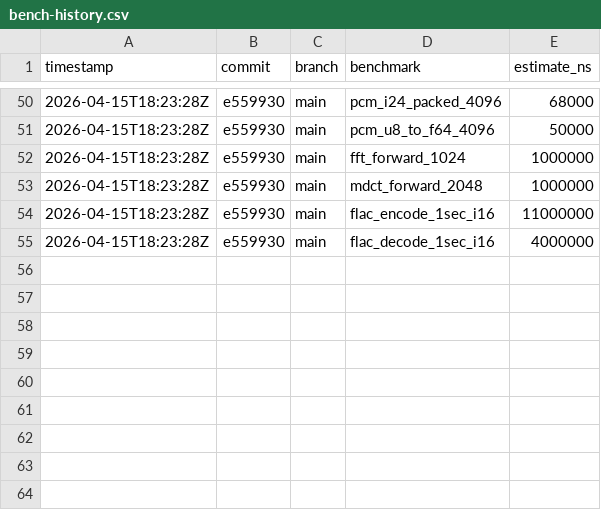
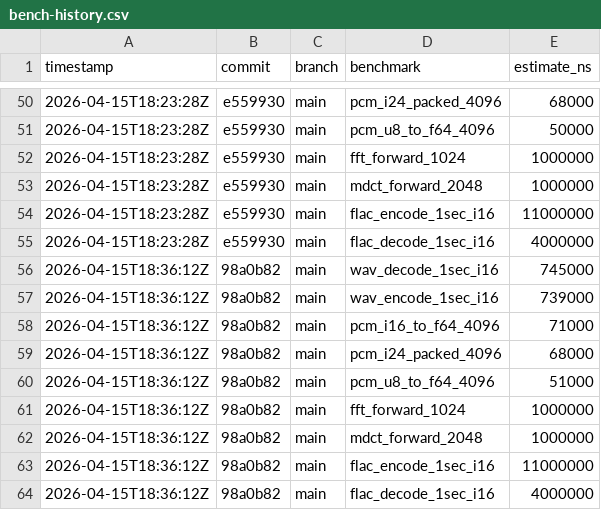
Before and after one commit to MacCracken/shravan, a CSV file: bench-history.csv, drawn as a sheet; only a part is shown, gaps mark what is left out.

Commit message:
fixing work from 2.3.0 list - low-medium items

```diff
--- a/bench-history.csv
+++ b/bench-history.csv
@@ -55 +55,10 @@ timestamp,commit,branch,benchmark,estimate_ns
 2026-04-15T18:23:28Z,e559930,main,flac_decode_1sec_i16,4000000
+2026-04-15T18:36:12Z,98a0b82,main,wav_decode_1sec_i16,745000
+2026-04-15T18:36:12Z,98a0b82,main,wav_encode_1sec_i16,739000
+2026-04-15T18:36:12Z,98a0b82,main,pcm_i16_to_f64_4096,71000
+2026-04-15T18:36:12Z,98a0b82,main,pcm_i24_packed_4096,68000
+2026-04-15T18:36:12Z,98a0b82,main,pcm_u8_to_f64_4096,51000
+2026-04-15T18:36:12Z,98a0b82,main,fft_forward_1024,1000000
+2026-04-15T18:36:12Z,98a0b82,main,mdct_forward_2048,1000000
+2026-04-15T18:36:12Z,98a0b82,main,flac_encode_1sec_i16,11000000
+2026-04-15T18:36:12Z,98a0b82,main,flac_decode_1sec_i16,4000000
```
Also changed, not shown: 7 other files.
